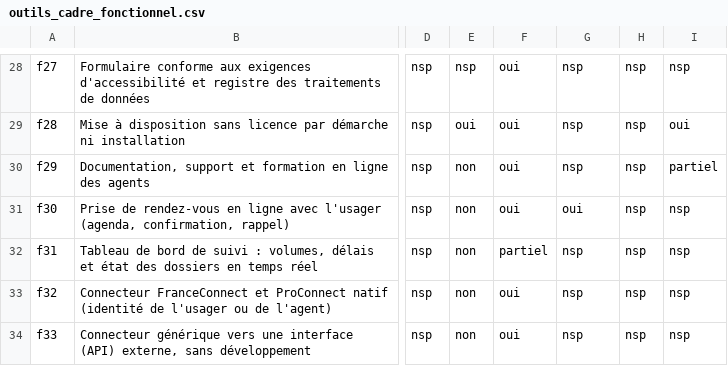
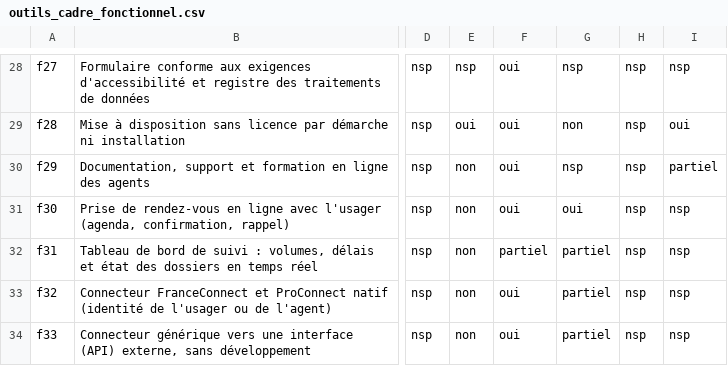
Before and after one commit to emsnytech/form2026, a CSV file: donnees/outils_cadre_fonctionnel.csv, drawn as a sheet; only a part is shown, gaps mark what is left out; the diff covers the shown part only; the diff names each change by its address in the sheet, - before the commit and + after, or states it on an @@ line.

```diff
--- a/donnees/outils_cadre_fonctionnel.csv
+++ b/donnees/outils_cadre_fonctionnel.csv
-G29: nsp
+G29: non
-G32:G34: nsp
+G32:G34: partiel
```
Also changed, not shown: 16 edited cells elsewhere in this file, 21 other files.
